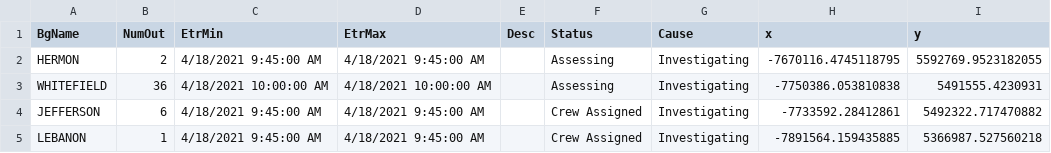
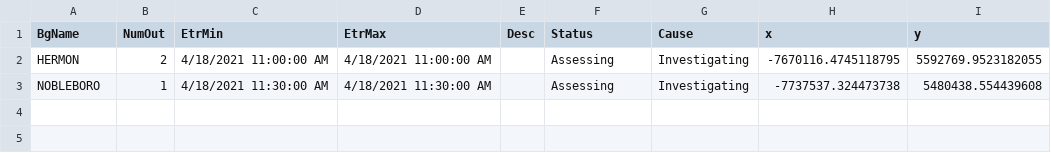
Before and after one commit to abkfenris/cmp-outages, a CSV file: cmp_outages.csv, drawn as a sheet.

```diff
--- a/cmp_outages.csv
+++ b/cmp_outages.csv
@@ -1,5 +1,3 @@
 BgName,NumOut,EtrMin,EtrMax,Desc,Status,Cause,x,y
-HERMON,2,4/18/2021 9:45:00 AM,4/18/2021 9:45:00 AM,,Assessing,Investigating,-7670116.4745118795,5592769.9523182055
-WHITEFIELD,36,4/18/2021 10:00:00 AM,4/18/2021 10:00:00 AM,,Assessing,Investigating,-7750386.053810838,5491555.4230931
-JEFFERSON,6,4/18/2021 9:45:00 AM,4/18/2021 9:45:00 AM,,Crew Assigned,Investigating,-7733592.28412861,5492322.717470882
-LEBANON,1,4/18/2021 9:45:00 AM,4/18/2021 9:45:00 AM,,Crew Assigned,Investigating,-7891564.159435885,5366987.527560218
+HERMON,2,4/18/2021 11:00:00 AM,4/18/2021 11:00:00 AM,,Assessing,Investigating,-7670116.4745118795,5592769.9523182055
+NOBLEBORO,1,4/18/2021 11:30:00 AM,4/18/2021 11:30:00 AM,,Assessing,Investigating,-7737537.324473738,5480438.554439608
```
